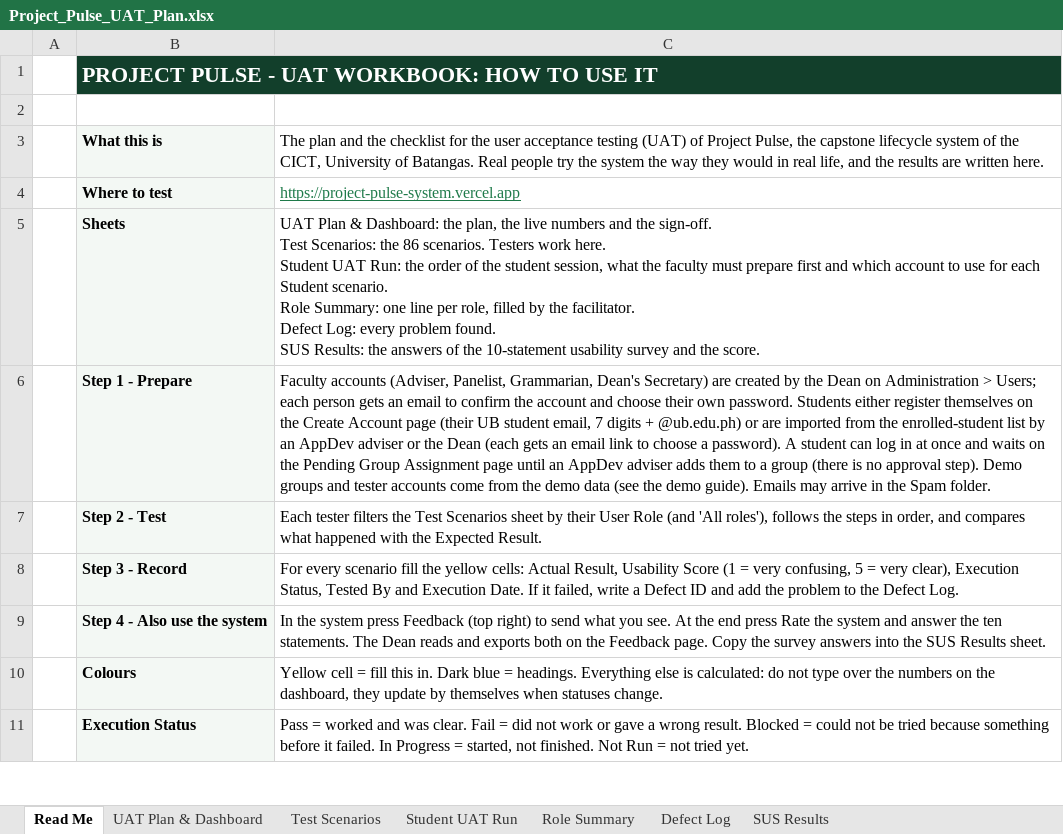
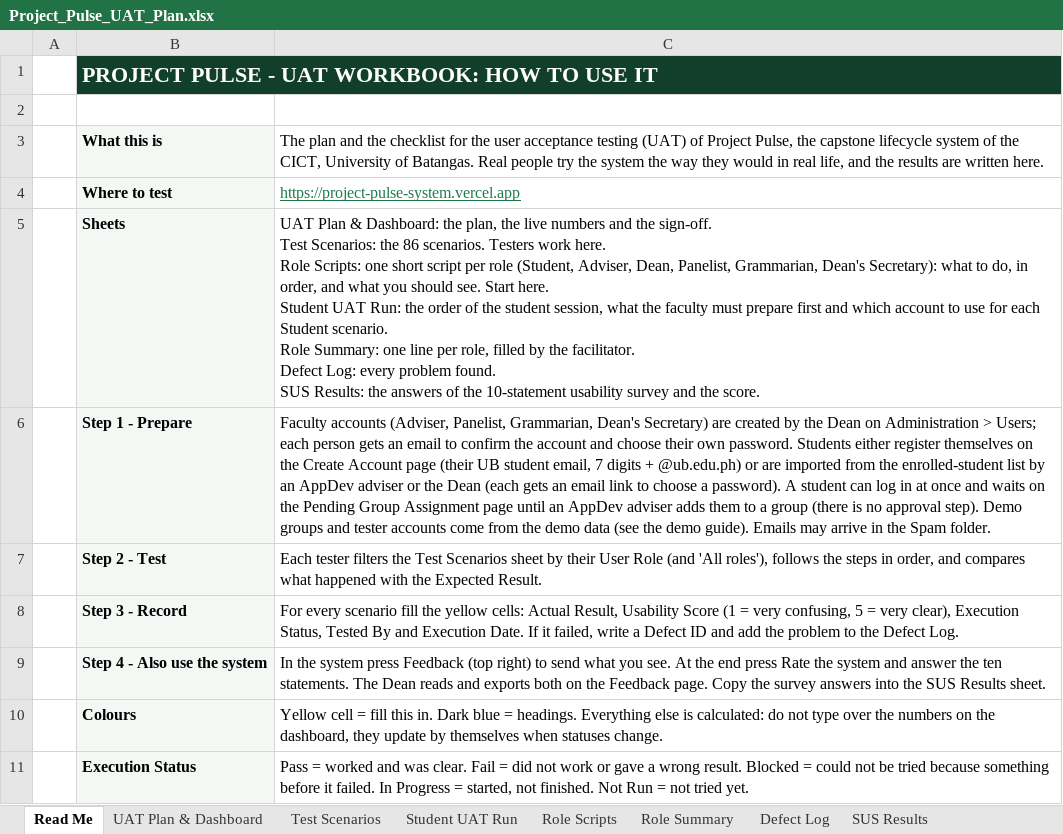
Before and after one commit to sevm844/Project_Pulse_System, an Excel workbook: docs/Project_Pulse_UAT_Plan.xlsx, sheet Read Me, drawn as a sheet; only a part is shown; values as stored, in another font and other column widths than the file's, no borders; ↵ is a line break in a cell; the diff names each change by its address in the sheet, - before the commit and + after, or states it on an @@ line.

```diff
--- a/docs/Project_Pulse_UAT_Plan.xlsx (sheet Read Me)
+++ b/docs/Project_Pulse_UAT_Plan.xlsx (sheet Read Me)
+sheet tab: Role Scripts
-C5: …work here. ↵ Student UAT…
+C5: …work here. ↵ Role Scripts: one short script per role (Student, Adviser, Dean, Panelist, Grammarian, Dean's Secretary): what to do, in order, and what you should see. Start here. ↵ Student UAT…
```
Also changed, not shown: sheet UAT Plan & Dashboard, sheet Student UAT Run, sheet Role Summary.
